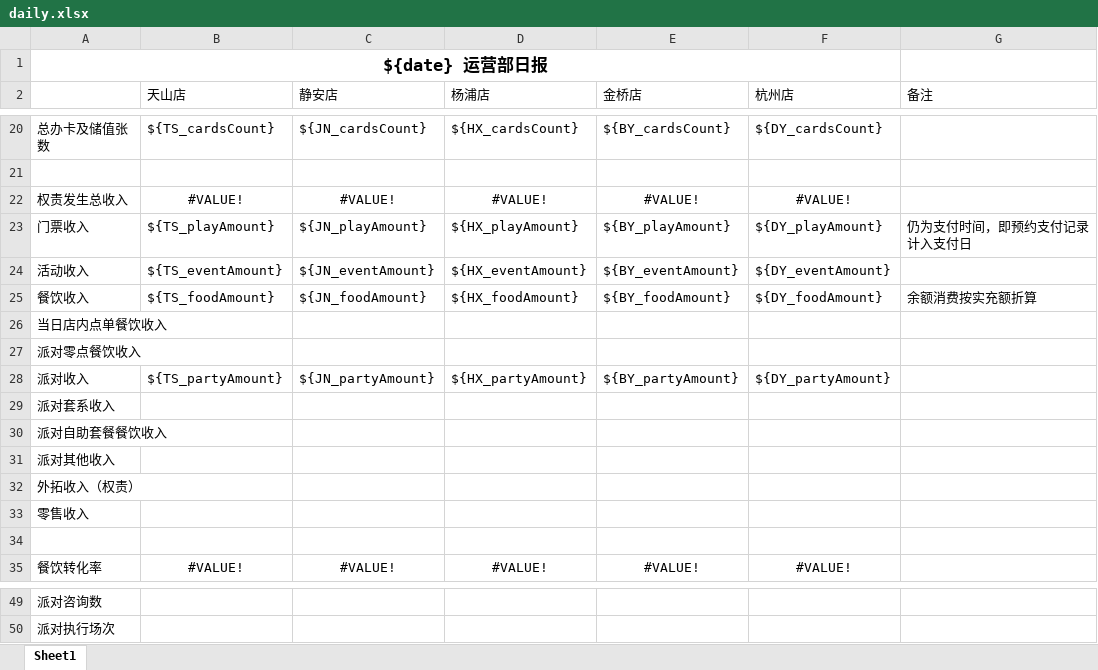
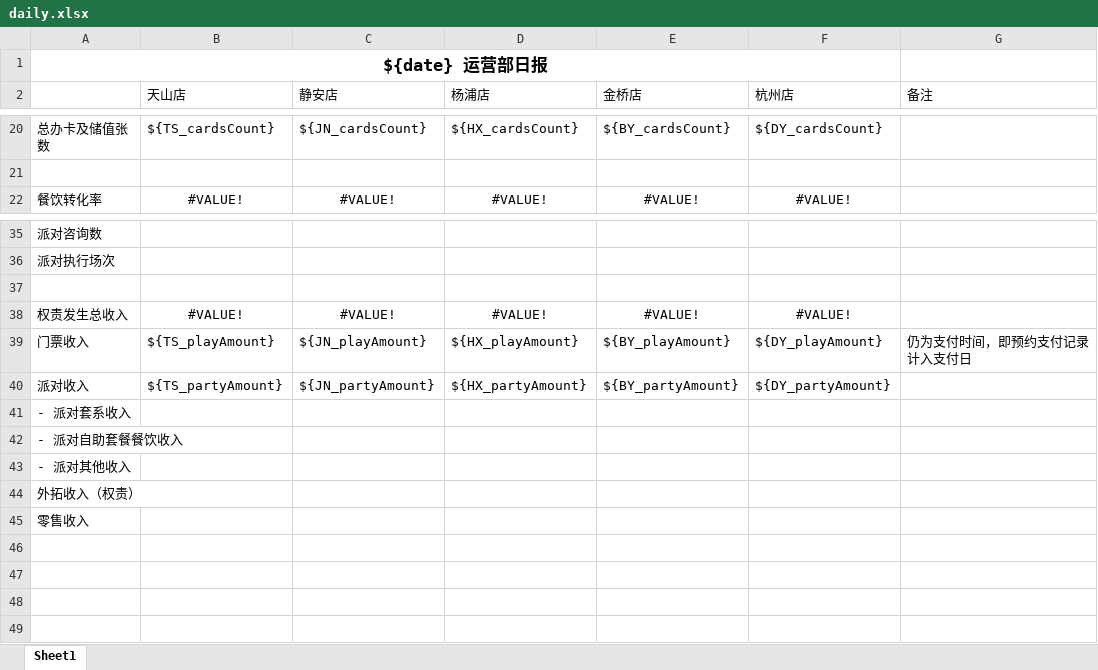
Before and after one commit to lltxwdk/minimars-server, an Excel workbook: reports/templates/daily.xlsx, sheet Sheet1, drawn as a sheet; only a part is shown, gaps mark what is left out; values as stored, in another font and other column widths than the file's, no borders; removed rows and columns are numbered as before the commit, all else as after; the diff covers the shown part only; the diff names each change by its address in the sheet, - before the commit and + after, or states it on an @@ line.

Commit message:
report & stats update

```diff
--- a/reports/templates/daily.xlsx (sheet Sheet1)
+++ b/reports/templates/daily.xlsx (sheet Sheet1)
-row 24: 活动收入 | ${TS_eventAmount} | ${JN_eventAmount} | ${HX_eventAmount} | ${BY_eventAmount} | ${DY_eventAmount}
-row 25: 餐饮收入 | ${TS_foodAmount} | ${JN_foodAmount} | ${HX_foodAmount} | ${BY_foodAmount} | ${DY_foodAmount} | 余额消费按实充额折算
-row 26: 当日店内点单餐饮收入
-row 27: 派对零点餐饮收入
-row 29: 派对套系收入
-row 30: 派对自助套餐餐饮收入
-row 31: 派对其他收入
-row 34: (empty)
+row 37: (empty)
@@ row 22 moved to row 38: 权责发生总收入 @@
@@ row 23 moved to row 39: 门票收入 @@
@@ row 28 moved to row 40: 派对收入 @@
+row 41: - 派对套系收入
+row 42: - 派对自助套餐餐饮收入
+row 43: - 派对其他收入
@@ row 32 moved to row 44: 外拓收入（权责） @@
@@ row 33 moved to row 45: 零售收入 @@
```
Also changed, not shown: 1 removed row and 1 edited cell elsewhere in this sheet, formulas that keep their value, reports/templates/daily-store.xlsx, 2 other files.
